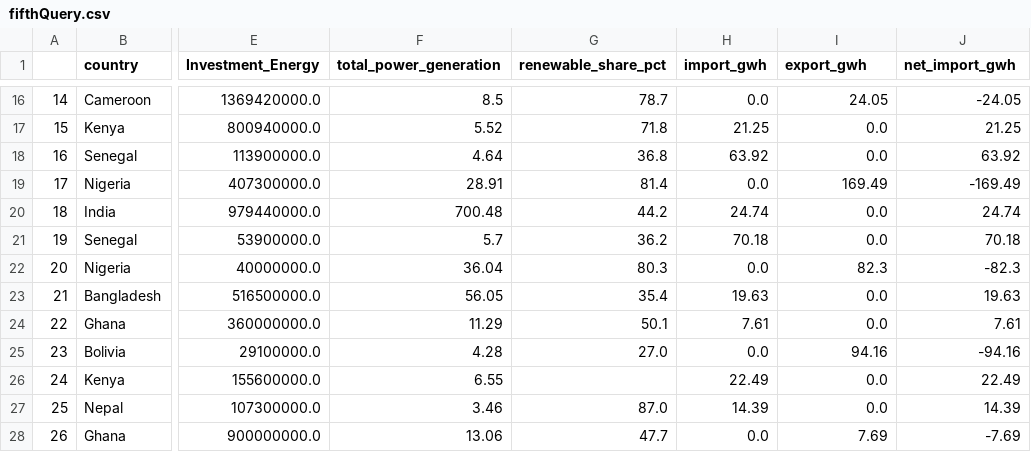
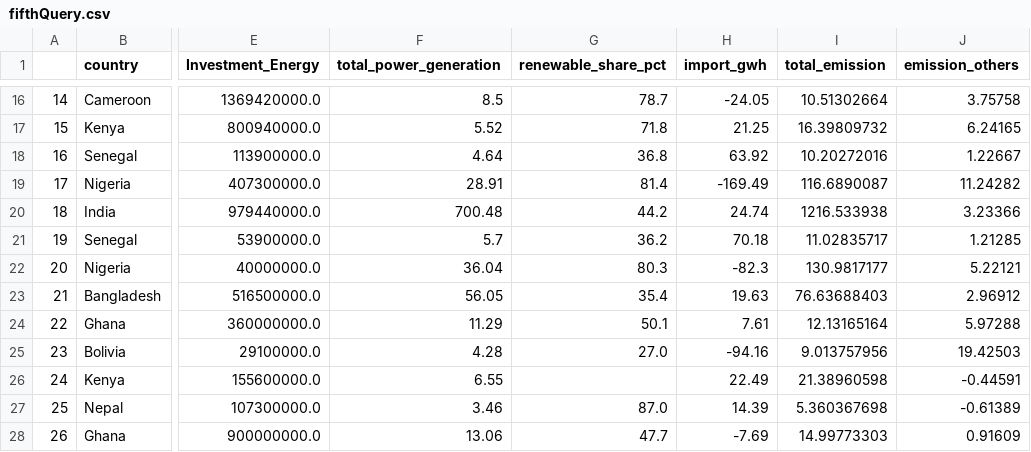
Before and after one commit to AnaBeatrizHidalgo/First-Database-, a CSV file: Consultas/fifthQuery.csv, drawn as a sheet; only a part is shown, gaps mark what is left out; the diff covers the shown part only; the diff names each change by its address in the sheet, - before the commit and + after, or states it on an @@ line.

```diff
--- a/Consultas/fifthQuery.csv
+++ b/Consultas/fifthQuery.csv
-I1: export_gwh
+I1: total_emission
-J1: net_import_gwh
+J1: emission_others
-H16 (import_gwh): 0.0
+H16 (import_gwh): -24.05
-I16 (total_emission): 24.05
+I16 (total_emission): 10.51302664
-J16 (emission_others): -24.05
+J16 (emission_others): 3.75758
-I17 (total_emission): 0.0
+I17 (total_emission): 16.39809732
-J17 (emission_others): 21.25
+J17 (emission_others): 6.24165
-I18 (total_emission): 0.0
+I18 (total_emission): 10.20272016
-J18 (emission_others): 63.92
+J18 (emission_others): 1.22667
-H19 (import_gwh): 0.0
+H19 (import_gwh): -169.49
-I19 (total_emission): 169.49
+I19 (total_emission): 116.6890087
-J19 (emission_others): -169.49
+J19 (emission_others): 11.24282
-I20 (total_emission): 0.0
+I20 (total_emission): 1216.533938
-J20 (emission_others): 24.74
+J20 (emission_others): 3.23366
-I21 (total_emission): 0.0
+I21 (total_emission): 11.02835717
-J21 (emission_others): 70.18
+J21 (emission_others): 1.21285
-H22 (import_gwh): 0.0
+H22 (import_gwh): -82.3
-I22 (total_emission): 82.3
+I22 (total_emission): 130.9817177
-J22 (emission_others): -82.3
+J22 (emission_others): 5.22121
-I23 (total_emission): 0.0
+I23 (total_emission): 76.63688403
-J23 (emission_others): 19.63
+J23 (emission_others): 2.96912
-I24 (total_emission): 0.0
+I24 (total_emission): 12.13165164
-J24 (emission_others): 7.61
+J24 (emission_others): 5.97288
-H25 (import_gwh): 0.0
+H25 (import_gwh): -94.16
-I25 (total_emission): 94.16
+I25 (total_emission): 9.013757956
-J25 (emission_others): -94.16
+J25 (emission_others): 19.42503
-I26 (total_emission): 0.0
+I26 (total_emission): 21.38960598
-J26 (emission_others): 22.49
+J26 (emission_others): -0.44591
-I27 (total_emission): 0.0
+I27 (total_emission): 5.360367698
-J27 (emission_others): 14.39
+J27 (emission_others): -0.61389
-H28 (import_gwh): 0.0
+H28 (import_gwh): -7.69
-I28 (total_emission): 7.69
+I28 (total_emission): 14.99773303
-J28 (emission_others): -7.69
+J28 (emission_others): 0.91609
```
Also changed, not shown: 155 edited cells elsewhere in this file, 9 other files.
